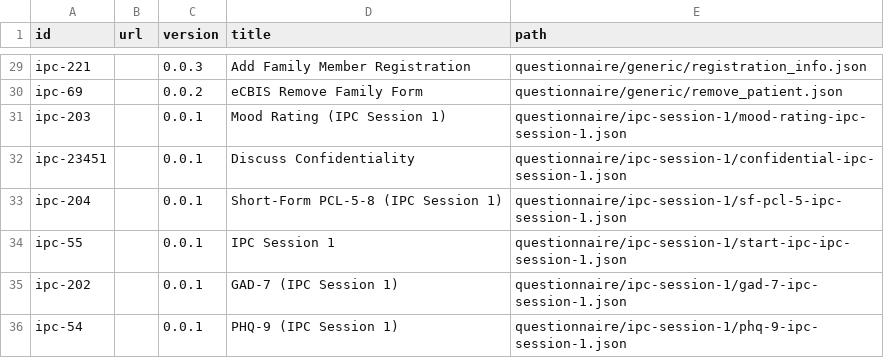
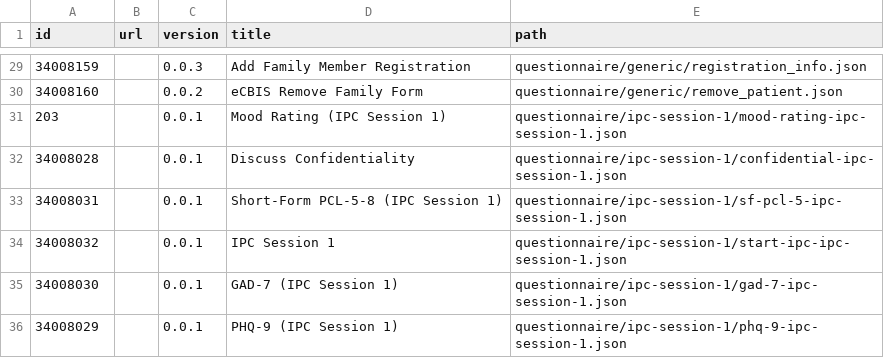
Before and after one commit to onaio/engage-analytics, a CSV file: dbt/discovered_questionnaires.csv, drawn as a sheet; only a part is shown, gaps mark what is left out; the diff covers the shown part only; the diff names each change by its address in the sheet, - before the commit and + after, or states it on an @@ line.

```diff
--- a/dbt/discovered_questionnaires.csv
+++ b/dbt/discovered_questionnaires.csv
-A29 (id): ipc-221
+A29 (id): 34008159
-A30 (id): ipc-69
+A30 (id): 34008160
-A31 (id): ipc-203
+A31 (id): 203
-A32 (id): ipc-23451
+A32 (id): 34008028
-A33 (id): ipc-204
+A33 (id): 34008031
-A34 (id): ipc-55
+A34 (id): 34008032
-A35 (id): ipc-202
+A35 (id): 34008030
-A36 (id): ipc-54
+A36 (id): 34008029
```
Also changed, not shown: 22 edited cells elsewhere in this file, 28 other files.
